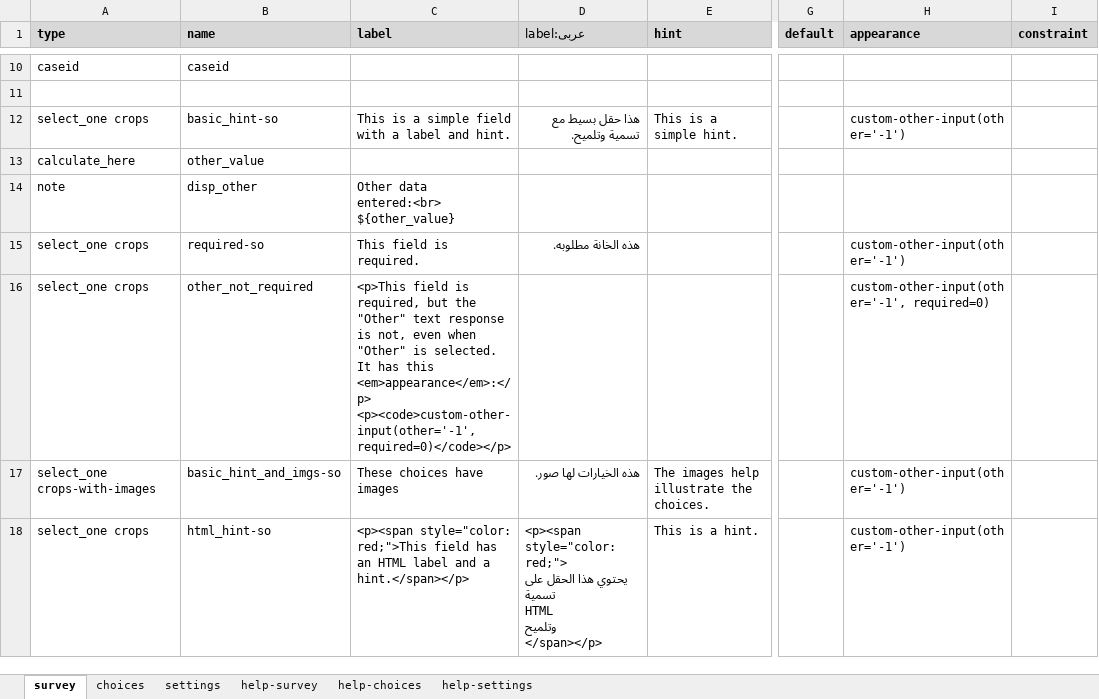
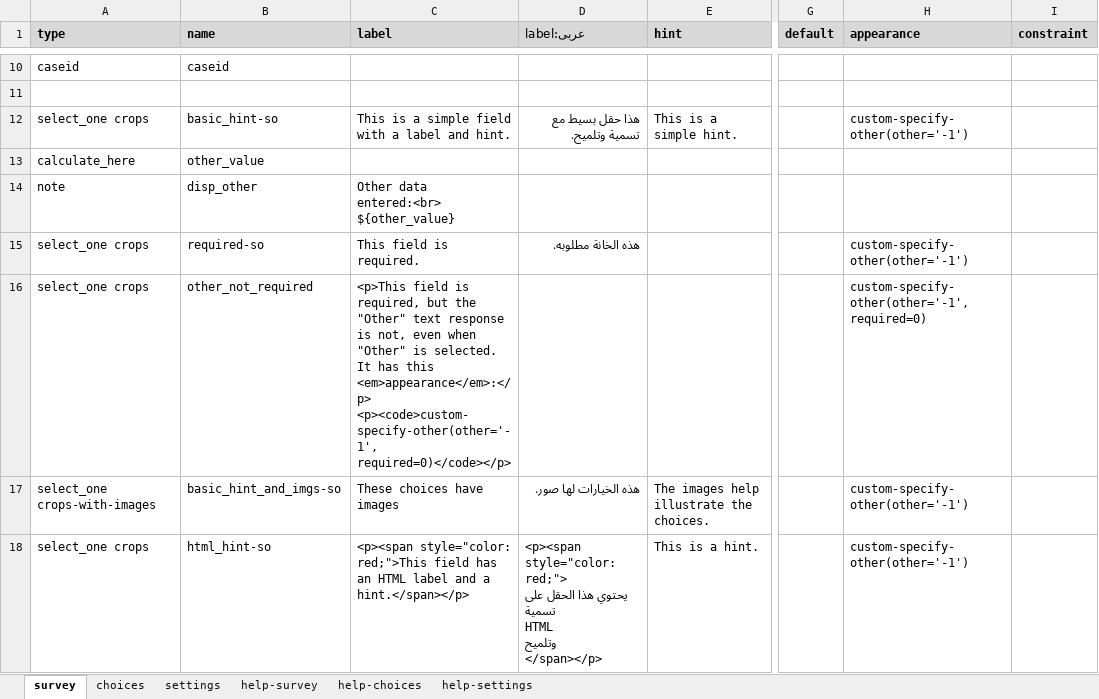
Before and after one commit to surveycto/specify-other, an Excel workbook: extras/sample-form/Other input sample form.xlsx, sheet survey, drawn as a sheet; only a part is shown, gaps mark what is left out; values as stored, in another font and other column widths than the file's, no borders; conditional formats not drawn; ↵ is a line break in a cell; the diff covers the shown part only; the diff names each change by its address in the sheet, - before the commit and + after, or states it on an @@ line.

Commit message:
Updated sample form with new name

```diff
--- a/extras/sample-form/Other input sample form.xlsx (sheet survey)
+++ b/extras/sample-form/Other input sample form.xlsx (sheet survey)
-H12 (appearance): custom-other-input(other='-1')
+H12 (appearance): custom-specify-other(other='-1')
-H15 (appearance): custom-other-input(other='-1')
+H15 (appearance): custom-specify-other(other='-1')
-C16 (label): …this <em>appearance</em>:</p> ↵ <p><code>custom-other-input(other='-1', required=0)</code></p>
+C16 (label): …this <em>appearance</em>:</p> ↵ <p><code>custom-specify-other(other='-1', required=0)</code></p>
-H16 (appearance): custom-other-input(other='-1', required=0)
+H16 (appearance): custom-specify-other(other='-1', required=0)
-H17:H18 (appearance): custom-other-input(other='-1')
+H17:H18 (appearance): custom-specify-other(other='-1')
```
Also changed, not shown: 29 edited cells elsewhere in this sheet, sheet settings.
